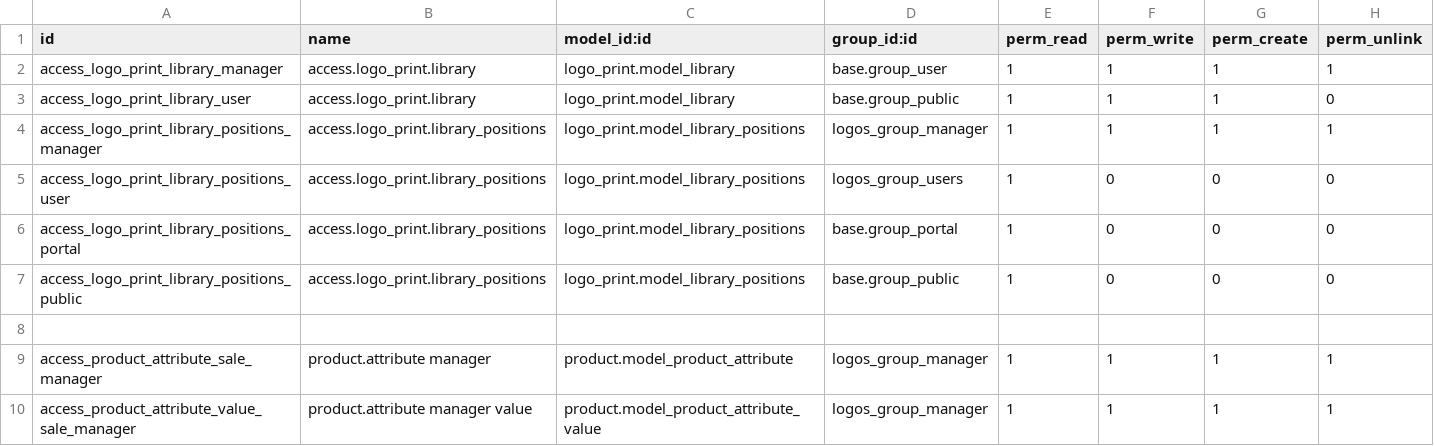
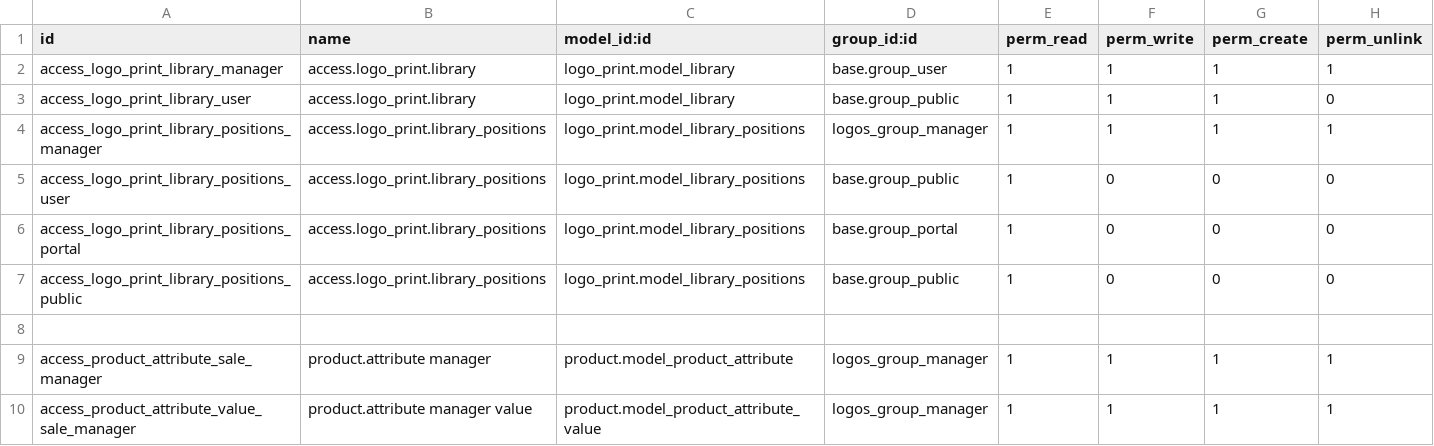
Before and after one commit to kobros-tech/shoayb, a CSV file: logo_print/security/ir.model.access.csv, drawn as a sheet.

Commit message:
and fix for security group

```diff
--- a/logo_print/security/ir.model.access.csv
+++ b/logo_print/security/ir.model.access.csv
@@ -4,3 +4,3 @@ access_logo_print_library_user,access.logo_print.library,logo_print.model_librar
 access_logo_print_library_positions_manager,access.logo_print.library_positions,logo_print.model_library_positions,logos_group_manager,1,1,1,1
-access_logo_print_library_positions_user,access.logo_print.library_positions,logo_print.model_library_positions,logos_group_users,1,0,0,0
+access_logo_print_library_positions_user,access.logo_print.library_positions,logo_print.model_library_positions,base.group_public,1,0,0,0
 access_logo_print_library_positions_portal,access.logo_print.library_positions,logo_print.model_library_positions,base.group_portal,1,0,0,0
```
